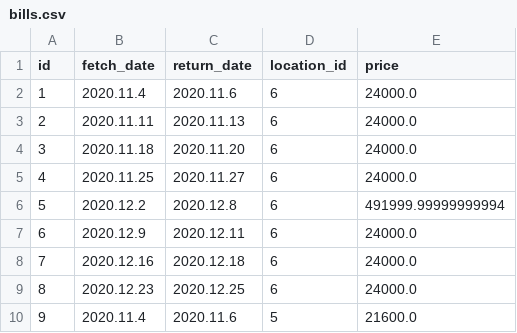
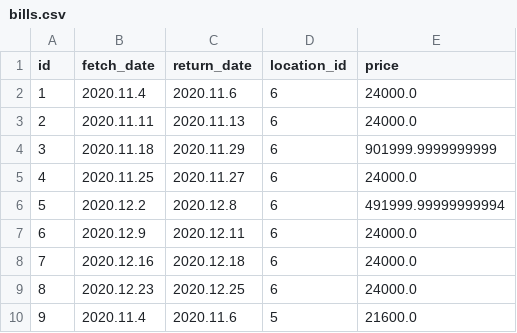
Before and after one commit to arnort20/ChuckNorris, a CSV file: Data_files/bills.csv, drawn as a sheet; only a part is shown.

```diff
--- a/Data_files/bills.csv
+++ b/Data_files/bills.csv
@@ -3,3 +3,3 @@ id,fetch_date,return_date,location_id,price
 2,2020.11.11,2020.11.13,6,24000.0
-3,2020.11.18,2020.11.20,6,24000.0
+3,2020.11.18,2020.11.29,6,901999.9999999999
 4,2020.11.25,2020.11.27,6,24000.0
```
Also changed, not shown: Data_files/Customers.csv, Data_files/Employees.csv, 4 other files.
